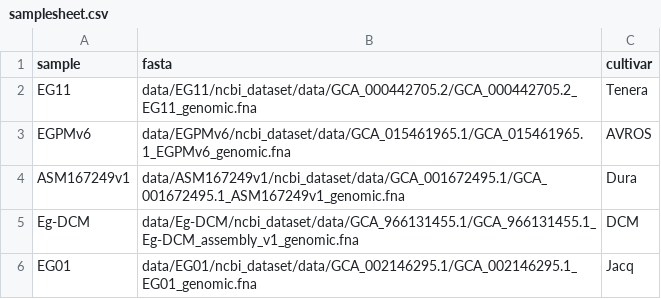
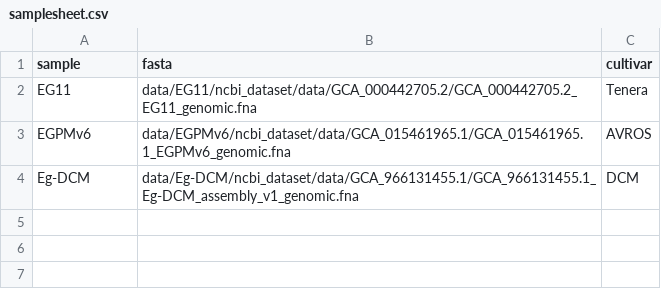
Before and after one commit to DoniArmanS/nf-pangenome-elaeis, a CSV file: samplesheet.csv, drawn as a sheet; the diff names each change by its address in the sheet, - before the commit and + after, or states it on an @@ line.

Commit message:
revisi dalam logika coding dan revisi ambigu coding, dan pengurang data yang akan digunakan

```diff
--- a/samplesheet.csv
+++ b/samplesheet.csv
-row 4: ASM167249v1 | data/ASM167249v1/ncbi_dataset/data/GCA_001672495.1/GCA_001672495.1_ASM167249v1_genomic.fna | Dura
-row 6: EG01 | data/EG01/ncbi_dataset/data/GCA_002146295.1/GCA_002146295.1_EG01_genomic.fna | Jacq
```
Also changed, not shown: 17 other files.
